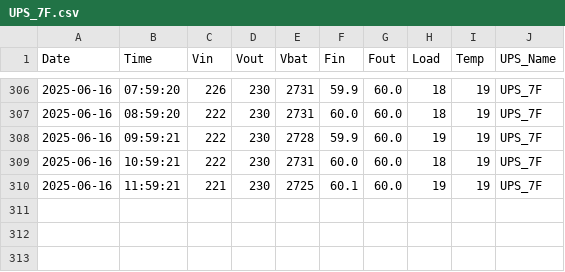
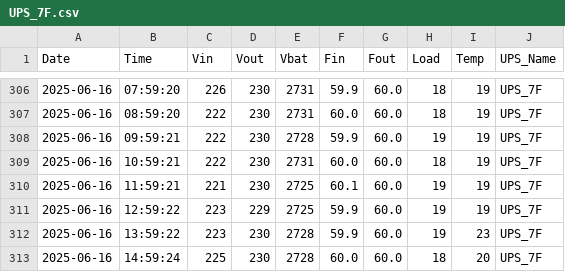
Before and after one commit to xtshK/ups_scripts, a CSV file: ups_logs/UPS_7F.csv, drawn as a sheet; only a part is shown, gaps mark what is left out; the diff names each change by its address in the sheet, - before the commit and + after, or states it on an @@ line.

```diff
--- a/ups_logs/UPS_7F.csv
+++ b/ups_logs/UPS_7F.csv
+row 311: 2025-06-16 | 12:59:22 | 223 | 229 | 2725 | 59.9 | 60.0 | 19 | 19 | UPS_7F
+row 312: 2025-06-16 | 13:59:22 | 223 | 230 | 2728 | 59.9 | 60.0 | 19 | 23 | UPS_7F
+row 313: 2025-06-16 | 14:59:24 | 225 | 230 | 2728 | 60.0 | 60.0 | 18 | 20 | UPS_7F
```
Also changed, not shown: ups_logs/UPS_10F.csv, ups_logs/UPS_3F.csv, 2 other files.
